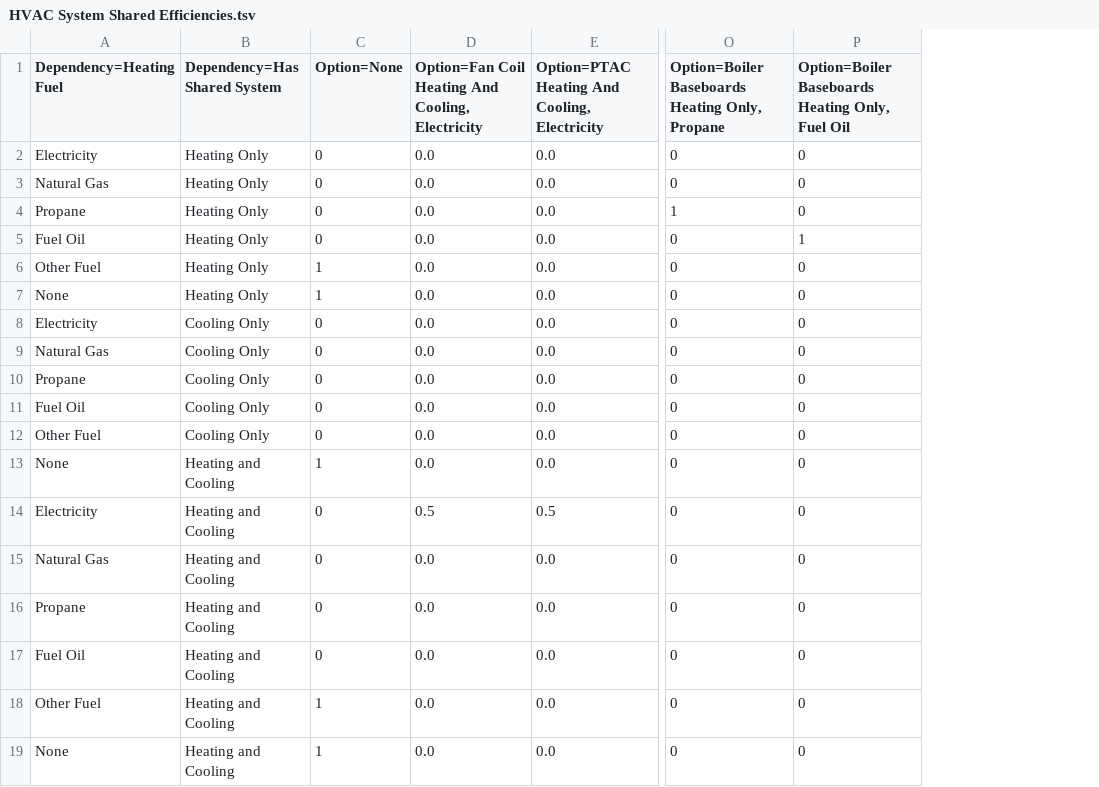
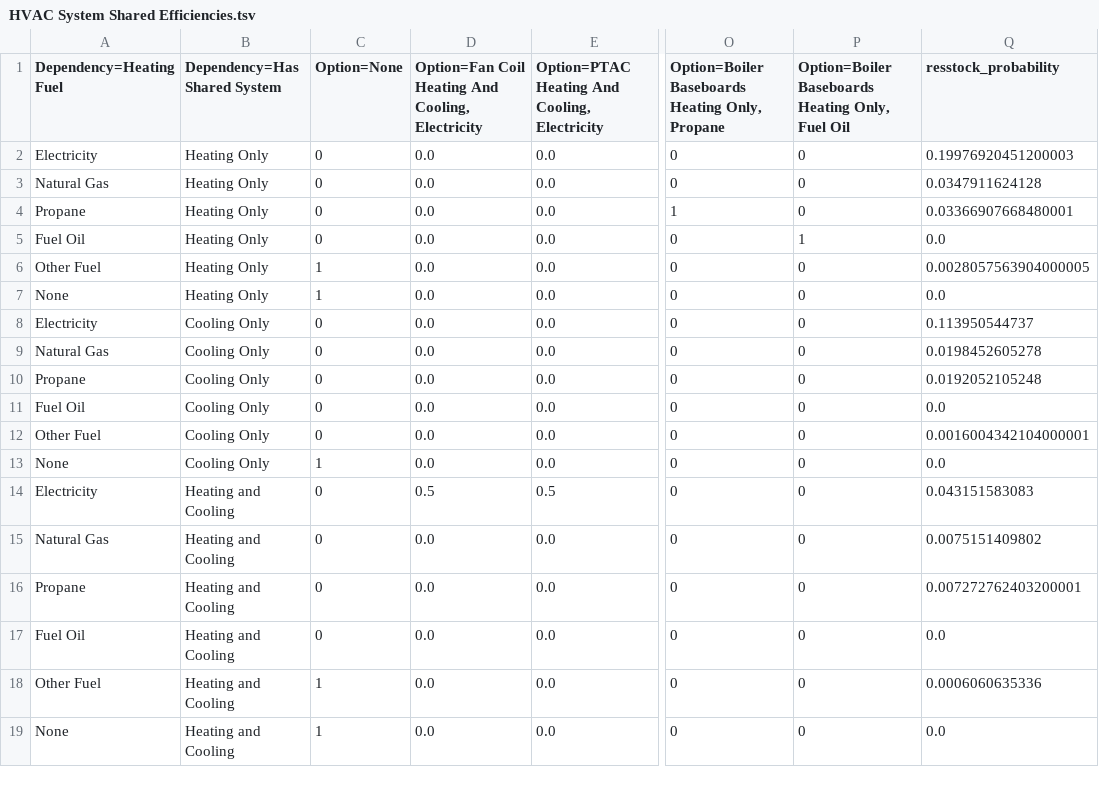
Before and after one commit to JLReyna/hvac_tsv_restructure, a TSV file: hvac_characteristics_new/HVAC System Shared Efficiencies.tsv, drawn as a sheet; only a part is shown, gaps mark what is left out; the diff names each change by its address in the sheet, - before the commit and + after, or states it on an @@ line.

```diff
--- a/hvac_characteristics_new/HVAC System Shared Efficiencies.tsv
+++ b/hvac_characteristics_new/HVAC System Shared Efficiencies.tsv
+column Q (resstock_probability), rows 2-19: 0.19976920451200003 | 0.0347911624128 | 0.03366907668480001 | 0.0 | 0.0028057563904000005 | 0.0 | 0.113950544737 | 0.0198452605278 | 0.0192052105248 | 0.0 | 0.0016004342104000001 | 0.0 | 0.043151583083 | 0.0075151409802 | 0.007272762403200001 | 0.0 | 0.0006060635336 | 0.0
-B13 (Dependency=Has Shared System): Heating and Cooling
+B13 (Dependency=Has Shared System): Cooling Only
```
Also changed, not shown: hvac_characteristics_new/HVAC Heating Electricity.tsv, hvac_characteristics_new/HVAC Heating Natural Gas.tsv, 10 other files.
